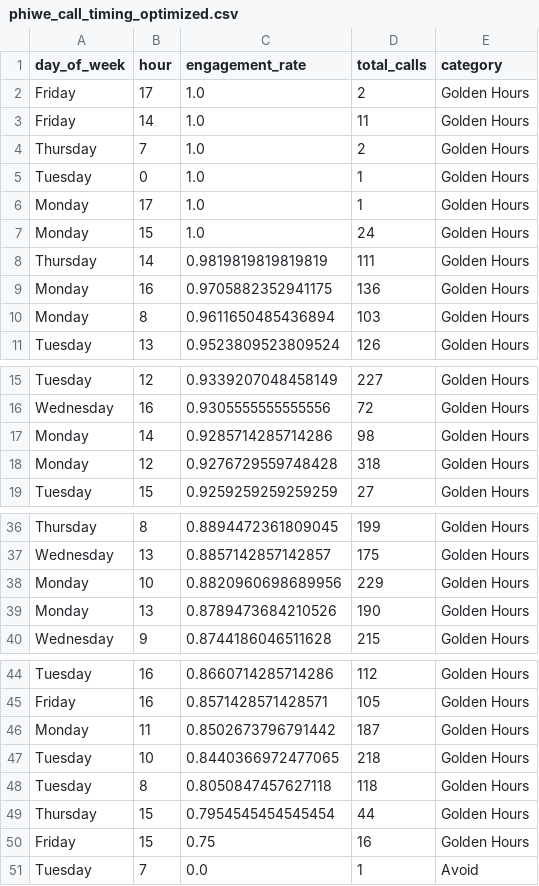
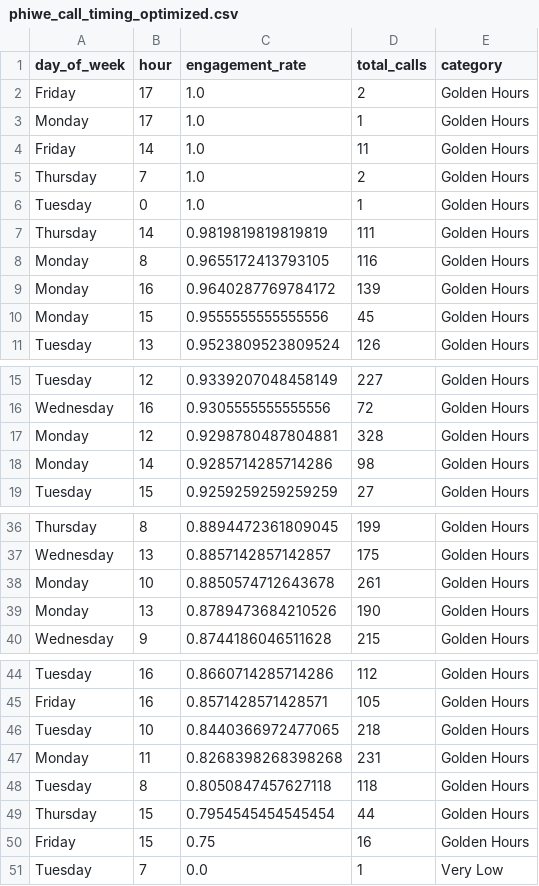
Before and after one commit to thamsanqakekana-tech/stretchlab-dashboard, a CSV file: dashboard/dist/data/phiwe_call_timing_optimized.csv, drawn as a sheet; only a part is shown, gaps mark what is left out; the diff covers the shown part only.

```diff
--- a/dashboard/dist/data/phiwe_call_timing_optimized.csv
+++ b/dashboard/dist/data/phiwe_call_timing_optimized.csv
@@ -2,2 +2,3 @@ day_of_week,hour,engagement_rate,total_calls,category
 Friday,17,1.0,2,Golden Hours
+Monday,17,1.0,1,Golden Hours
 Friday,14,1.0,11,Golden Hours
@@ -5,7 +6,6 @@ Thursday,7,1.0,2,Golden Hours
 Tuesday,0,1.0,1,Golden Hours
-Monday,17,1.0,1,Golden Hours
-Monday,15,1.0,24,Golden Hours
 Thursday,14,0.9819819819819819,111,Golden Hours
-Monday,16,0.9705882352941175,136,Golden Hours
-Monday,8,0.9611650485436894,103,Golden Hours
+Monday,8,0.9655172413793105,116,Golden Hours
+Monday,16,0.9640287769784172,139,Golden Hours
+Monday,15,0.9555555555555556,45,Golden Hours
 Tuesday,13,0.9523809523809524,126,Golden Hours
@@ -16,4 +16,4 @@ Tuesday,12,0.9339207048458149,227,Golden Hours
 Wednesday,16,0.9305555555555556,72,Golden Hours
+Monday,12,0.9298780487804881,328,Golden Hours
 Monday,14,0.9285714285714286,98,Golden Hours
-Monday,12,0.9276729559748428,318,Golden Hours
 Tuesday,15,0.9259259259259259,27,Golden Hours
@@ -37,3 +37,3 @@ Thursday,8,0.8894472361809045,199,Golden Hours
 Wednesday,13,0.8857142857142857,175,Golden Hours
-Monday,10,0.8820960698689956,229,Golden Hours
+Monday,10,0.8850574712643678,261,Golden Hours
 Monday,13,0.8789473684210526,190,Golden Hours
@@ -45,4 +45,4 @@ Tuesday,16,0.8660714285714286,112,Golden Hours
 Friday,16,0.8571428571428571,105,Golden Hours
-Monday,11,0.8502673796791442,187,Golden Hours
 Tuesday,10,0.8440366972477065,218,Golden Hours
+Monday,11,0.8268398268398268,231,Golden Hours
 Tuesday,8,0.8050847457627118,118,Golden Hours
@@ -50,2 +50,2 @@ Thursday,15,0.7954545454545454,44,Golden Hours
 Friday,15,0.75,16,Golden Hours
-Tuesday,7,0.0,1,Avoid
+Tuesday,7,0.0,1,Very Low
```
Also changed, not shown: 1 added row and 1 removed row elsewhere in this file, dashboard/dist/data/phiwe_campaign_health.csv, dashboard/dist/data/phiwe_cohort_analysis.csv, 11 other files.
